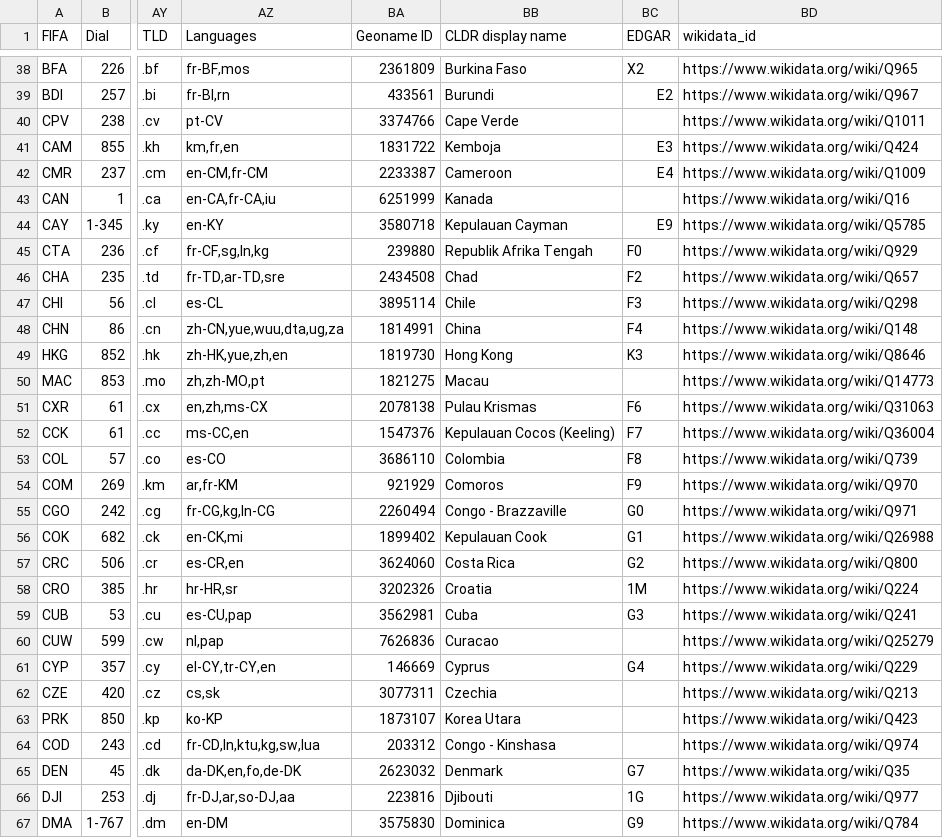
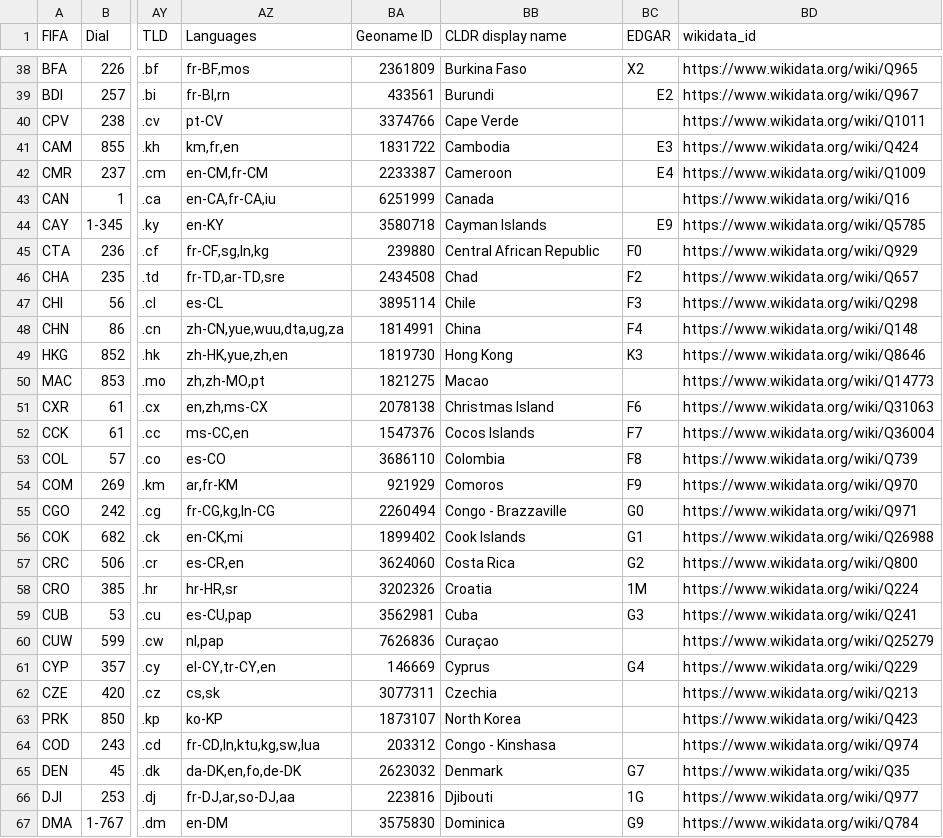
Before and after one commit to datasets/country-codes, a CSV file: data/country-codes.csv, drawn as a sheet; only a part is shown, gaps mark what is left out; the diff covers the shown part only; the diff names each change by its address in the sheet, - before the commit and + after, or states it on an @@ line.

```diff
--- a/data/country-codes.csv
+++ b/data/country-codes.csv
-BB41 (CLDR display name): Kemboja
+BB41 (CLDR display name): Cambodia
-BB43 (CLDR display name): Kanada
+BB43 (CLDR display name): Canada
-BB44 (CLDR display name): Kepulauan Cayman
+BB44 (CLDR display name): Cayman Islands
-BB45 (CLDR display name): Republik Afrika Tengah
+BB45 (CLDR display name): Central African Republic
-BB50 (CLDR display name): Macau
+BB50 (CLDR display name): Macao
-BB51 (CLDR display name): Pulau Krismas
+BB51 (CLDR display name): Christmas Island
-BB52 (CLDR display name): Kepulauan Cocos (Keeling)
+BB52 (CLDR display name): Cocos Islands
-BB56 (CLDR display name): Kepulauan Cook
+BB56 (CLDR display name): Cook Islands
-BB60 (CLDR display name): Curacao
+BB60 (CLDR display name): Curaçao
-BB63 (CLDR display name): Korea Utara
+BB63 (CLDR display name): North Korea
```
Also changed, not shown: 1 added row, 1 removed row and 66 edited cells elsewhere in this file, 3 other files.
